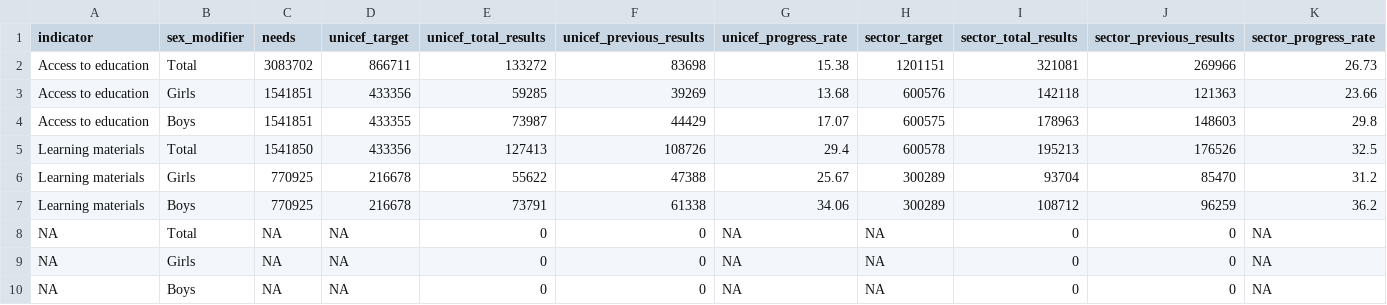
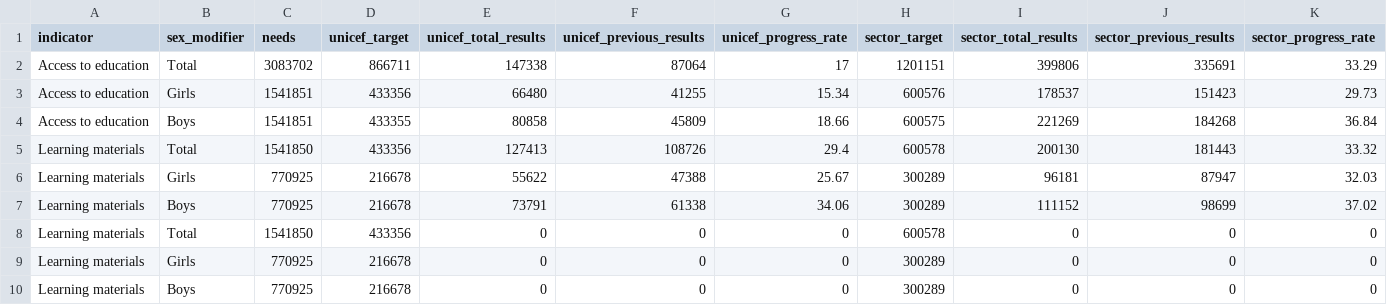
Before and after one commit to kenya-eie-wg/eie_wg_5ws, a CSV file: data/sitrep_table_new_October.csv, drawn as a sheet.

```diff
--- a/data/sitrep_table_new_October.csv
+++ b/data/sitrep_table_new_October.csv
@@ -1,10 +1,10 @@
 indicator,sex_modifier,needs,unicef_target,unicef_total_results,unicef_previous_results,unicef_progress_rate,sector_target,sector_total_results,sector_previous_results,sector_progress_rate
-Access to education,Total,3083702,866711,133272,83698,15.38,1201151,321081,269966,26.73
-Access to education,Girls,1541851,433356,59285,39269,13.68,600576,142118,121363,23.66
-Access to education,Boys,1541851,433355,73987,44429,17.07,600575,178963,148603,29.8
-Learning materials,Total,1541850,433356,127413,108726,29.4,600578,195213,176526,32.5
-Learning materials,Girls,770925,216678,55622,47388,25.67,300289,93704,85470,31.2
-Learning materials,Boys,770925,216678,73791,61338,34.06,300289,108712,96259,36.2
-NA,Total,NA,NA,0,0,NA,NA,0,0,NA
-NA,Girls,NA,NA,0,0,NA,NA,0,0,NA
-NA,Boys,NA,NA,0,0,NA,NA,0,0,NA
+Access to education,Total,3083702,866711,147338,87064,17,1201151,399806,335691,33.29
+Access to education,Girls,1541851,433356,66480,41255,15.34,600576,178537,151423,29.73
+Access to education,Boys,1541851,433355,80858,45809,18.66,600575,221269,184268,36.84
+Learning materials,Total,1541850,433356,127413,108726,29.4,600578,200130,181443,33.32
+Learning materials,Girls,770925,216678,55622,47388,25.67,300289,96181,87947,32.03
+Learning materials,Boys,770925,216678,73791,61338,34.06,300289,111152,98699,37.02
+Learning materials,Total,1541850,433356,0,0,0,600578,0,0,0
+Learning materials,Girls,770925,216678,0,0,0,300289,0,0,0
+Learning materials,Boys,770925,216678,0,0,0,300289,0,0,0
```
Also changed, not shown: 12 other files.
